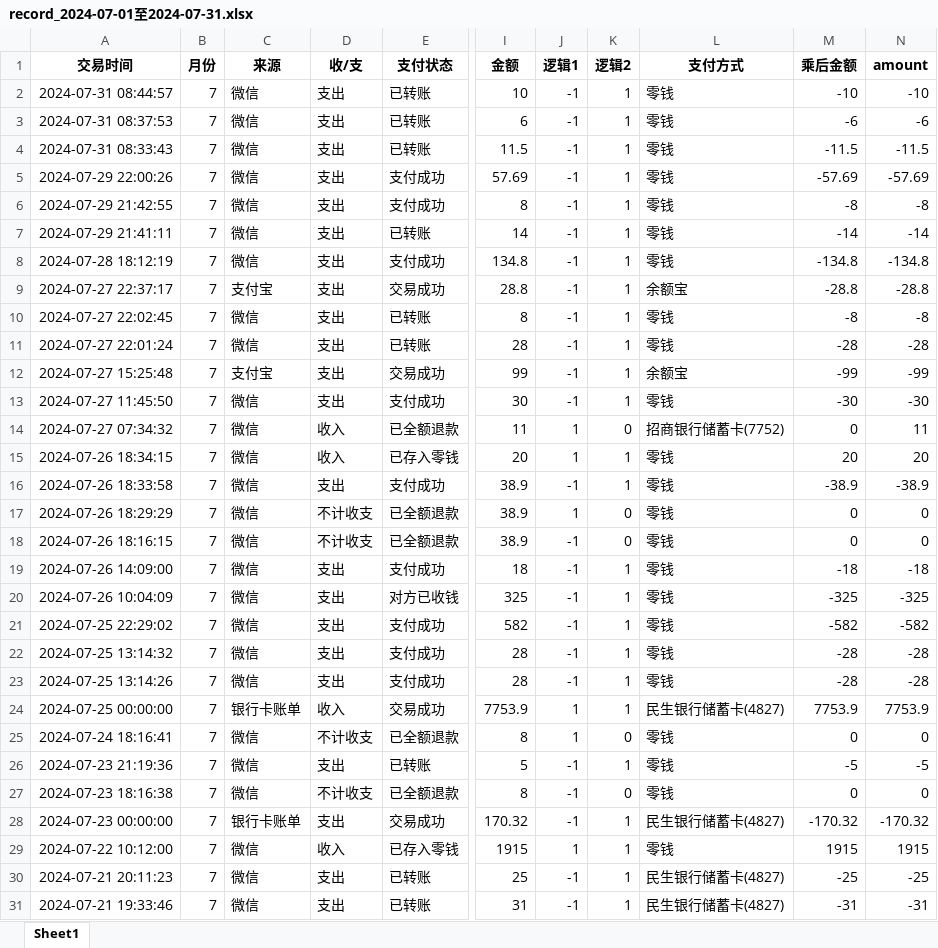
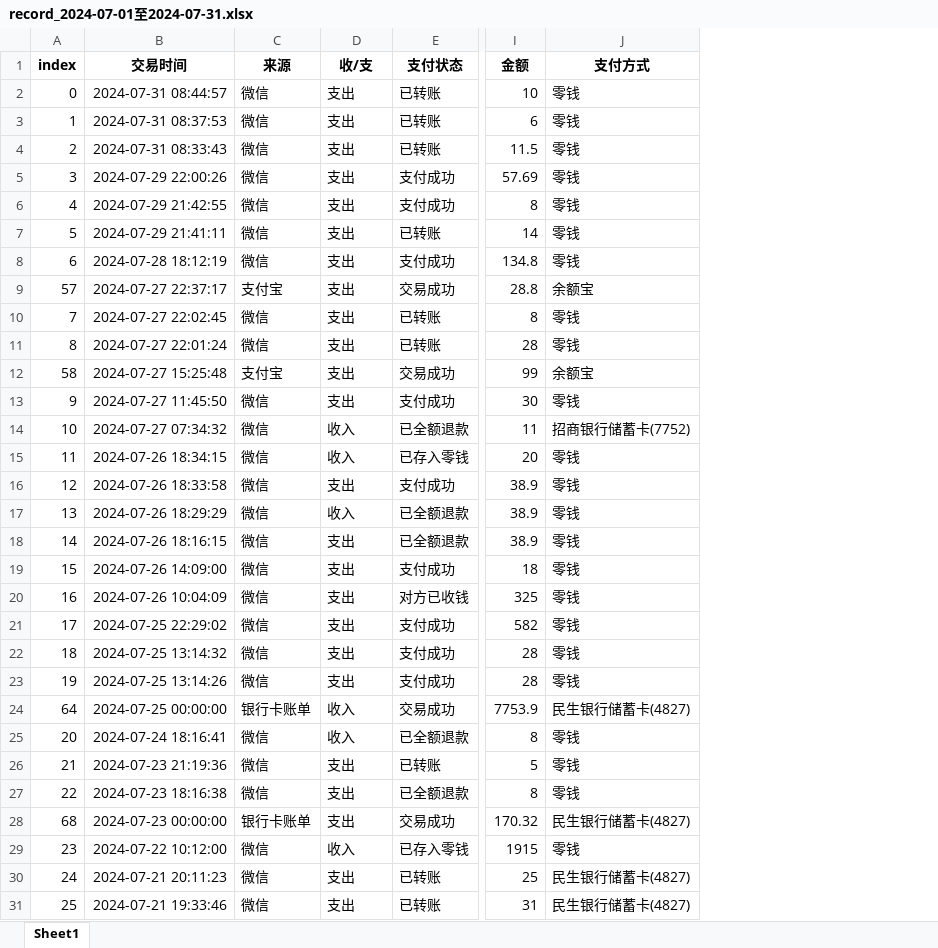
Before and after one commit to amyrzhang/accounts, an Excel workbook: data/record_2024-07-01至2024-07-31.xlsx, sheet Sheet1, drawn as a sheet; only a part is shown, gaps mark what is left out; values as stored, in another font and other column widths than the file's, no borders; removed rows and columns are numbered as before the commit, all else as after; the diff names each change by its address in the sheet, - before the commit and + after, or states it on an @@ line.

```diff
--- a/data/record_2024-07-01至2024-07-31.xlsx (sheet Sheet1)
+++ b/data/record_2024-07-01至2024-07-31.xlsx (sheet Sheet1)
+column A (index), rows 2-31: 0 | 1 | 2 | 3 | 4 | 5 | 6 | 57 | 7 | 8 | 58 | 9 | 10 | 11 | 12 | 13 | 14 | 15 | 16 | 17 | 18 | 19 | 64 | 20 | 21 | 22 | 68 | 23 | 24 | 25
-column B (月份), rows 2-31: all 7
-column J (逻辑1), rows 2-31: -1 | -1 | -1 | -1 | -1 | -1 | -1 | -1 | -1 | -1 | -1 | -1 | 1 | 1 | -1 | 1 | -1 | -1 | -1 | -1 | -1 | -1 | 1 | 1 | -1 | -1 | -1 | 1 | -1 | -1
-column K (逻辑2), rows 2-31: 1 | 1 | 1 | 1 | 1 | 1 | 1 | 1 | 1 | 1 | 1 | 1 | 0 | 1 | 1 | 0 | 0 | 1 | 1 | 1 | 1 | 1 | 1 | 0 | 1 | 0 | 1 | 1 | 1 | 1
-column M (乘后金额), rows 2-31: -10 | -6 | -11.5 | -57.69 | -8 | -14 | -134.8 | -28.8 | -8 | -28 | -99 | -30 | 0 | 20 | -38.9 | 0 | 0 | -18 | -325 | -582 | -28 | -28 | 7753.9 | 0 | -5 | 0 | -170.32 | 1915 | -25 | -31
-column N (amount), rows 2-31: -10 | -6 | -11.5 | -57.69 | -8 | -14 | -134.8 | -28.8 | -8 | -28 | -99 | -30 | 11 | 20 | -38.9 | 0 | 0 | -18 | -325 | -582 | -28 | -28 | 7753.9 | 0 | -5 | 0 | -170.32 | 1915 | -25 | -31
-D17 (收/支): 不计收支
+D17 (收/支): 收入
-D18 (收/支): 不计收支
+D18 (收/支): 支出
-D25 (收/支): 不计收支
+D25 (收/支): 收入
-D27 (收/支): 不计收支
+D27 (收/支): 支出
```
Also changed, not shown: 3 other files.
